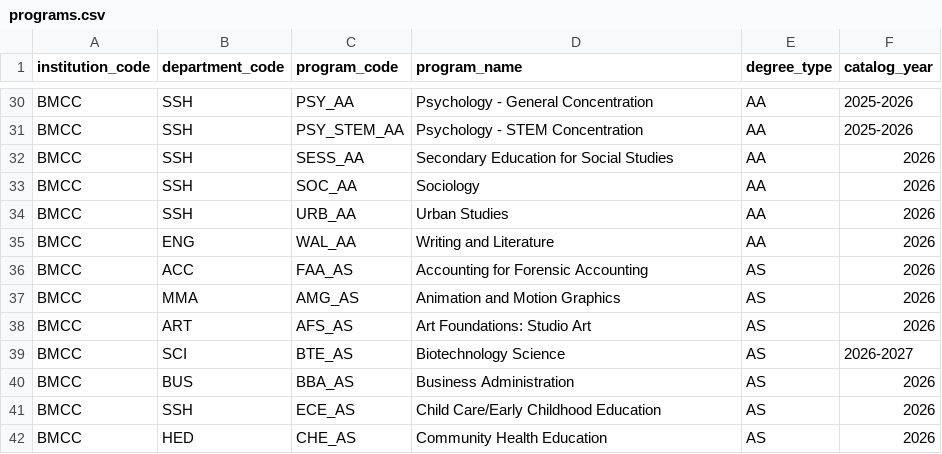
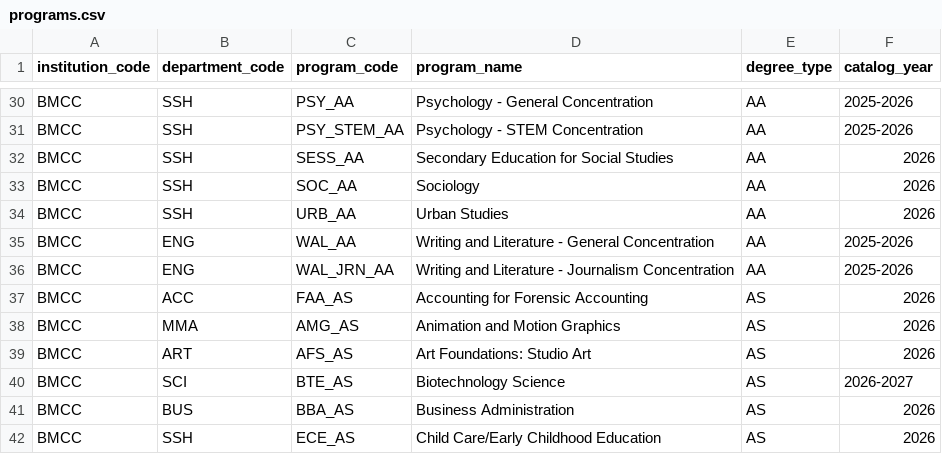
Before and after one commit to dmitrivanov/academic-advisement-system, a CSV file: docs/programs.csv, drawn as a sheet; only a part is shown, gaps mark what is left out; the shorter side is filled out with more unchanged rows.

```diff
--- a/docs/programs.csv
+++ b/docs/programs.csv
@@ -34,3 +34,4 @@ BMCC,SSH,SOC_AA,Sociology,AA,2026
 BMCC,SSH,URB_AA,Urban Studies,AA,2026
-BMCC,ENG,WAL_AA,Writing and Literature,AA,2026
+BMCC,ENG,WAL_AA,Writing and Literature - General Concentration,AA,2025-2026
+BMCC,ENG,WAL_JRN_AA,Writing and Literature - Journalism Concentration,AA,2025-2026
 BMCC,ACC,FAA_AS,Accounting for Forensic Accounting,AS,2026
```
Also changed, not shown: docs/pathways_courses.csv, docs/program_choice_group_adjustments.csv, 13 other files.
